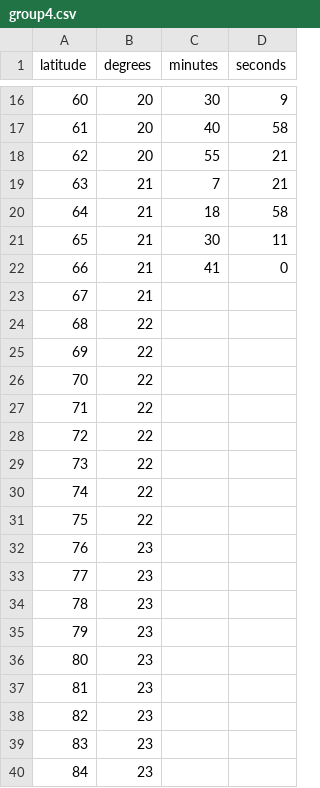
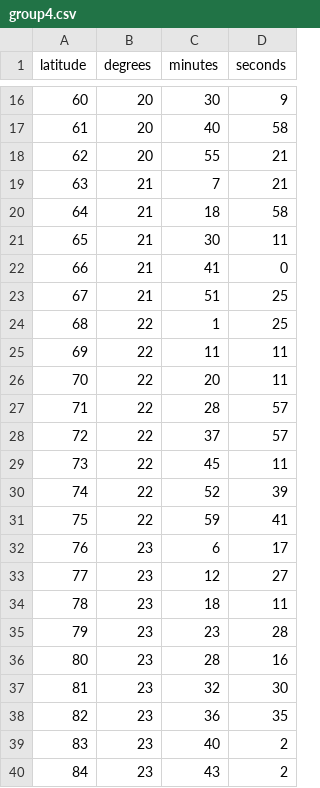
Before and after one commit to eashee15/MunichAlmagestManuscript, a CSV file: group4.csv, drawn as a sheet; only a part is shown, gaps mark what is left out; the diff covers the shown part only.

Commit message:
Update group4.csv

```diff
--- a/group4.csv
+++ b/group4.csv
@@ -22,19 +22,19 @@ latitude,degrees,minutes,seconds
 66,21,41,0
-67,21,,
-68,22,,
-69,22,,
-70,22,,
-71,22,,
-72,22,,
-73,22,,
-74,22,,
-75,22,,
-76,23,,
-77,23,,
-78,23,,
-79,23,,
-80,23,,
-81,23,,
-82,23,,
-83,23,,
-84,23,,
+67,21,51,25
+68,22,1,25
+69,22,11,11
+70,22,20,11
+71,22,28,57
+72,22,37,57
+73,22,45,11
+74,22,52,39
+75,22,59,41
+76,23,6,17
+77,23,12,27
+78,23,18,11
+79,23,23,28
+80,23,28,16
+81,23,32,30
+82,23,36,35
+83,23,40,2
+84,23,43,2
```
Also changed, not shown: 11 edited cells elsewhere in this file.
